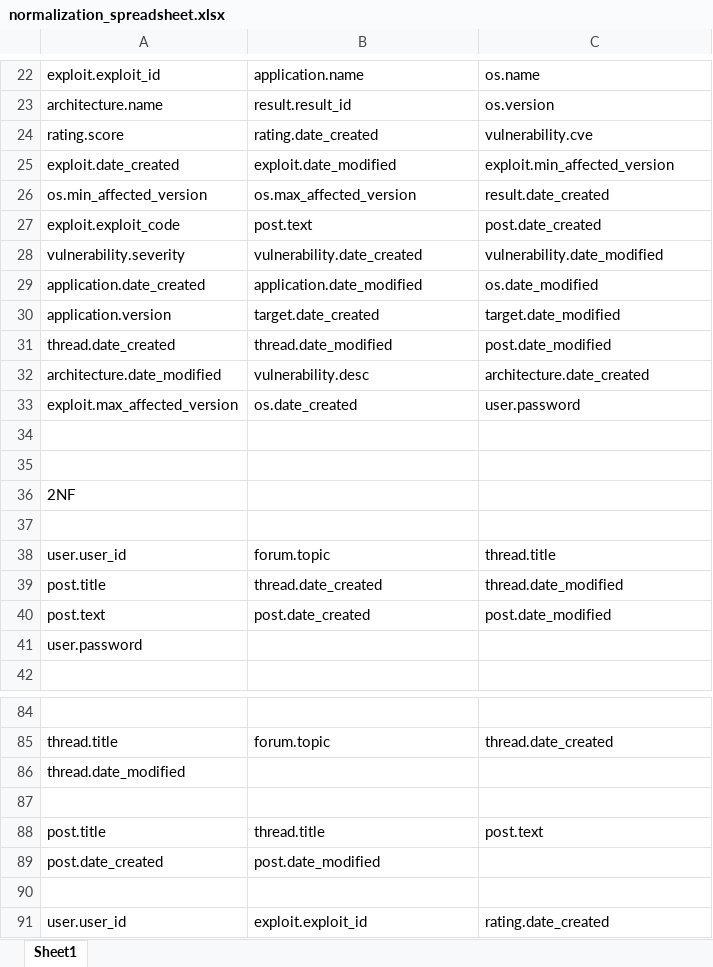
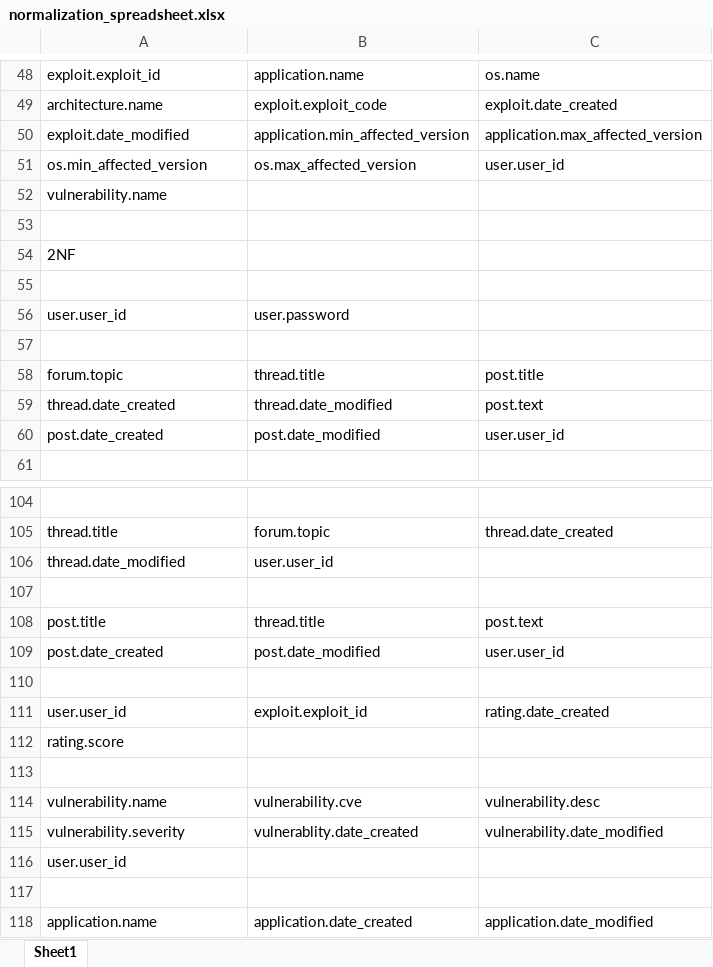
Before and after one commit to haingkuong/dbs_final, an Excel workbook: normalization_spreadsheet.xlsx, sheet Sheet1, drawn as a sheet; only a part is shown, gaps mark what is left out; the shorter side is filled out with more unchanged rows; values as stored, in another font and other column widths than the file's, no cell formats; removed rows and columns are numbered as before the commit, all else as after; the diff covers the shown part only; the diff names each change by its address in the sheet, - before the commit and + after, or states it on an @@ line.

```diff
--- a/normalization_spreadsheet.xlsx (sheet Sheet1)
+++ b/normalization_spreadsheet.xlsx (sheet Sheet1)
-B49: result.result_id
+B49: exploit.exploit_code
-C49: os.version
+C49: exploit.date_created
-row 24: rating.score | rating.date_created | vulnerability.cve
-row 25: exploit.date_created | exploit.date_modified | exploit.min_affected_version
+row 50: exploit.date_modified | application.min_affected_version | application.max_affected_version
-C51: result.date_created
+C51: user.user_id
-row 27: exploit.exploit_code | post.text | post.date_created
-row 28: vulnerability.severity | vulnerability.date_created | vulnerability.date_modified
-row 29: application.date_created | application.date_modified | os.date_modified
-row 30: application.version | target.date_created | target.date_modified
-row 31: thread.date_created | thread.date_modified | post.date_modified
-row 32: architecture.date_modified | vulnerability.desc | architecture.date_created
-row 33: exploit.max_affected_version | os.date_created | user.password
-A52: (empty)
+A52: vulnerability.name
-B56: forum.topic
+B56: user.password
-C56: thread.title
+C56: (empty)
-row 57: post.title | thread.date_created | thread.date_modified
+row 57: (empty)
-row 40: post.text | post.date_created | post.date_modified
-row 41: user.password
+row 58: forum.topic | thread.title | post.title
+row 59: thread.date_created | thread.date_modified | post.text
+row 60: post.date_created | post.date_modified | user.user_id
-B106: (empty)
+B106: user.user_id
-C109: (empty)
+C109: user.user_id
```
Also changed, not shown: 31 added rows, 3 removed rows and 14 edited cells elsewhere in this sheet, cell formats, 2 other files.
